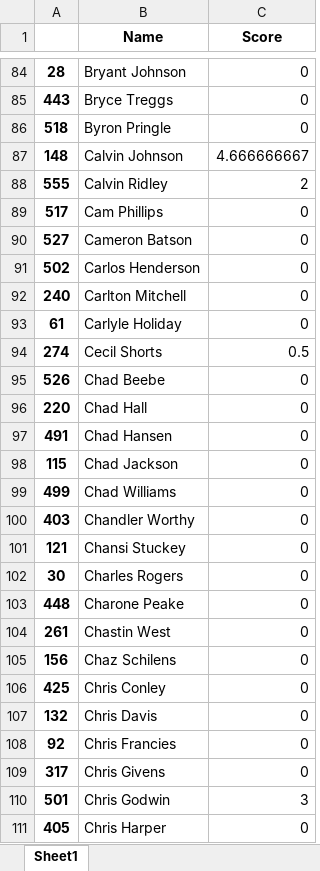
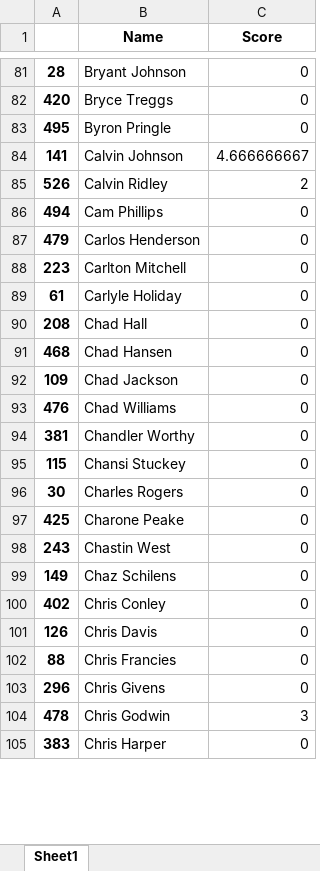
Before and after one commit to rmmodi2/FF_ProspectModel, an Excel workbook: Data/wr_name_and_score.xlsx, sheet Sheet1, drawn as a sheet; only a part is shown, gaps mark what is left out; values as stored, in another font and other column widths than the file's, no borders; removed rows and columns are numbered as before the commit, all else as after; the diff covers the shown part only; the diff names each change by its address in the sheet, - before the commit and + after, or states it on an @@ line.

```diff
--- a/Data/wr_name_and_score.xlsx (sheet Sheet1)
+++ b/Data/wr_name_and_score.xlsx (sheet Sheet1)
-A82: 443
+A82: 420
-A83: 518
+A83: 495
-A84: 148
+A84: 141
-A85: 555
+A85: 526
-A86: 517
+A86: 494
-row 90: 527 | Cameron Batson | 0
-A87: 502
+A87: 479
-A88: 240
+A88: 223
-row 94: 274 | Cecil Shorts | 0.5
-row 95: 526 | Chad Beebe | 0
-A90: 220
+A90: 208
-A91: 491
+A91: 468
+row 92: 109 | Chad Jackson | 0
+row 93: 476 | Chad Williams | 0
+row 94: 381 | Chandler Worthy | 0
-B95 (Name): Chad Jackson
+B95 (Name): Chansi Stuckey
-row 99: 499 | Chad Williams | 0
-row 100: 403 | Chandler Worthy | 0
-row 101: 121 | Chansi Stuckey | 0
-row 103: 448 | Charone Peake | 0
-row 104: 261 | Chastin West | 0
-row 105: 156 | Chaz Schilens | 0
-B97 (Name): Chris Conley
+B97 (Name): Charone Peake
+row 98: 243 | Chastin West | 0
+row 99: 149 | Chaz Schilens | 0
+row 100: 402 | Chris Conley | 0
-A101: 132
+A101: 126
-A102: 92
+A102: 88
-A103: 317
+A103: 296
-A104: 501
+A104: 478
-A105: 405
+A105: 383
```
Also changed, not shown: 7 added rows, 33 removed rows and 489 edited cells elsewhere in this sheet, Data/wr_draft_capital_only.xlsx, Data/wr_filtered_columns.xlsx, 6 other files.
